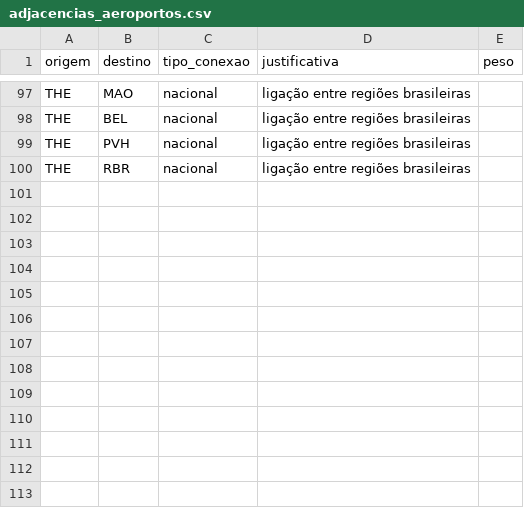
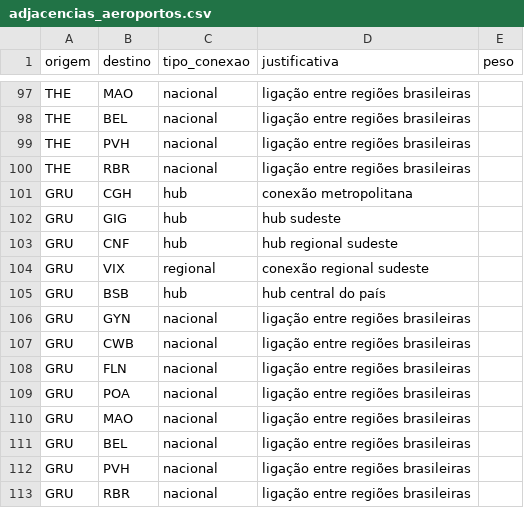
Before and after one commit to GuilhermeAlencar22/projeto-grafos, a CSV file: data/adjacencias_aeroportos.csv, drawn as a sheet; only a part is shown, gaps mark what is left out.

Commit message:
GRU conexões feito

```diff
--- a/data/adjacencias_aeroportos.csv
+++ b/data/adjacencias_aeroportos.csv
@@ -100 +100,14 @@ THE,PVH,nacional,"ligação entre regiões brasileiras"
 THE,RBR,nacional,"ligação entre regiões brasileiras"
+GRU,CGH,hub,"conexão metropolitana"
+GRU,GIG,hub,"hub sudeste"
+GRU,CNF,hub,"hub regional sudeste"
+GRU,VIX,regional,"conexão regional sudeste"
+GRU,BSB,hub,"hub central do país"
+GRU,GYN,nacional,"ligação entre regiões brasileiras"
+GRU,CWB,nacional,"ligação entre regiões brasileiras"
+GRU,FLN,nacional,"ligação entre regiões brasileiras"
+GRU,POA,nacional,"ligação entre regiões brasileiras"
+GRU,MAO,nacional,"ligação entre regiões brasileiras"
+GRU,BEL,nacional,"ligação entre regiões brasileiras"
+GRU,PVH,nacional,"ligação entre regiões brasileiras"
+GRU,RBR,nacional,"ligação entre regiões brasileiras"
```
